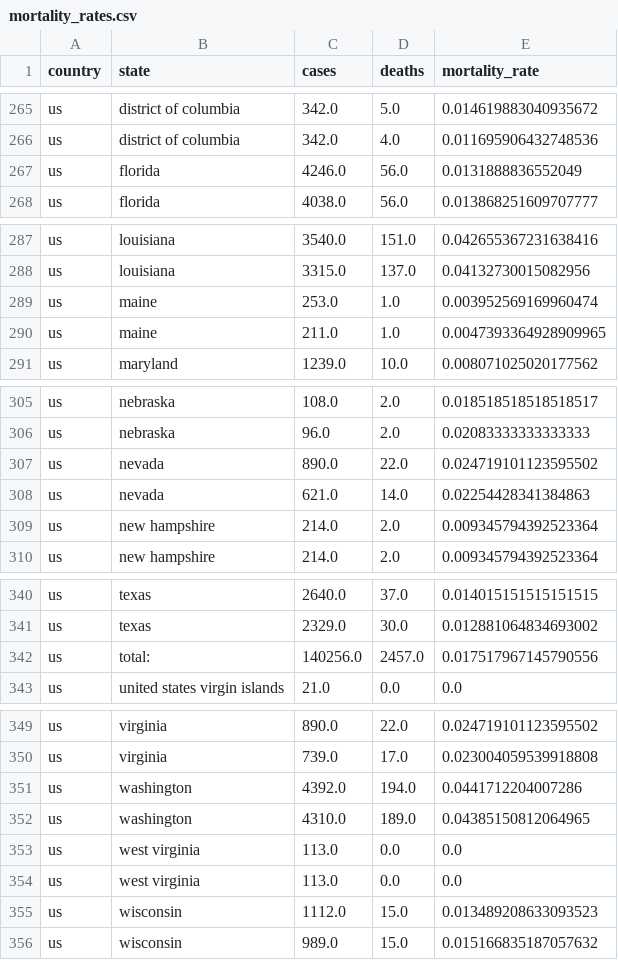
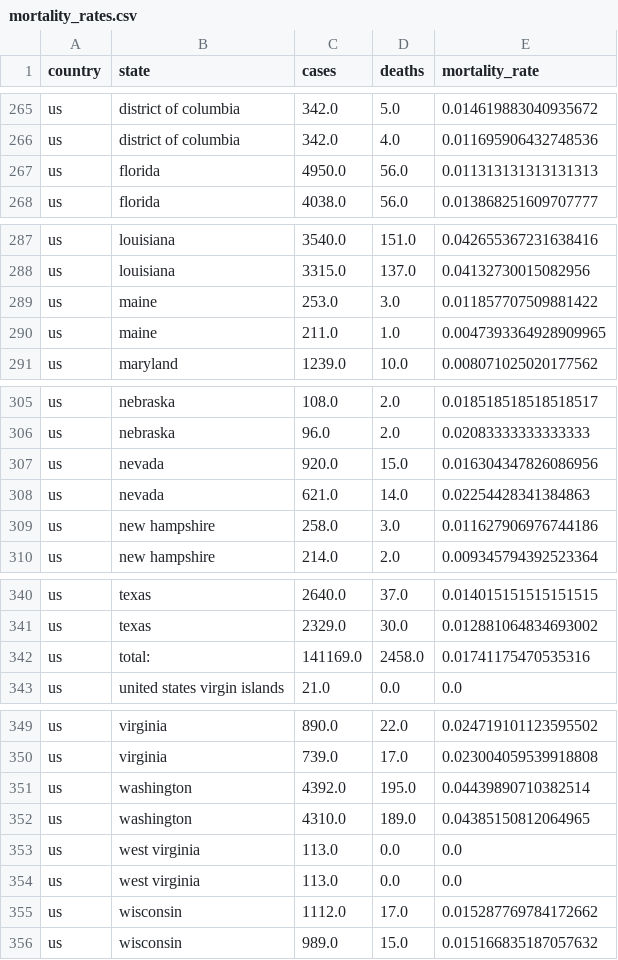
Before and after one commit to varunlakshmanan/covid19-survival-calculator, a CSV file: src/data/datasets/mortality_rates.csv, drawn as a sheet; only a part is shown, gaps mark what is left out; the diff covers the shown part only.

```diff
--- a/src/data/datasets/mortality_rates.csv
+++ b/src/data/datasets/mortality_rates.csv
@@ -266,3 +266,3 @@ us,district of columbia,342.0,5.0,0.014619883040935672
 us,district of columbia,342.0,4.0,0.011695906432748536
-us,florida,4246.0,56.0,0.0131888836552049
+us,florida,4950.0,56.0,0.011313131313131313
 us,florida,4038.0,56.0,0.013868251609707777
@@ -288,3 +288,3 @@ us,louisiana,3540.0,151.0,0.042655367231638416
 us,louisiana,3315.0,137.0,0.04132730015082956
-us,maine,253.0,1.0,0.003952569169960474
+us,maine,253.0,3.0,0.011857707509881422
 us,maine,211.0,1.0,0.0047393364928909965
@@ -306,5 +306,5 @@ us,nebraska,108.0,2.0,0.018518518518518517
 us,nebraska,96.0,2.0,0.02083333333333333
-us,nevada,890.0,22.0,0.024719101123595502
+us,nevada,920.0,15.0,0.016304347826086956
 us,nevada,621.0,14.0,0.02254428341384863
-us,new hampshire,214.0,2.0,0.009345794392523364
+us,new hampshire,258.0,3.0,0.011627906976744186
 us,new hampshire,214.0,2.0,0.009345794392523364
@@ -341,3 +341,3 @@ us,texas,2640.0,37.0,0.014015151515151515
 us,texas,2329.0,30.0,0.012881064834693002
-us,total:,140256.0,2457.0,0.017517967145790556
+us,total:,141169.0,2458.0,0.01741175470535316
 us,united states virgin islands,21.0,0.0,0.0
@@ -350,3 +350,3 @@ us,virginia,890.0,22.0,0.024719101123595502
 us,virginia,739.0,17.0,0.023004059539918808
-us,washington,4392.0,194.0,0.0441712204007286
+us,washington,4392.0,195.0,0.04439890710382514
 us,washington,4310.0,189.0,0.04385150812064965
@@ -354,3 +354,3 @@ us,west virginia,113.0,0.0,0.0
 us,west virginia,113.0,0.0,0.0
-us,wisconsin,1112.0,15.0,0.013489208633093523
+us,wisconsin,1112.0,17.0,0.015287769784172662
 us,wisconsin,989.0,15.0,0.015166835187057632
```
Also changed, not shown: 4 edited cells elsewhere in this file, src/data/datasets/data.csv, src/data/datasets/us_states_mortality_rates.csv, 1 other file.
